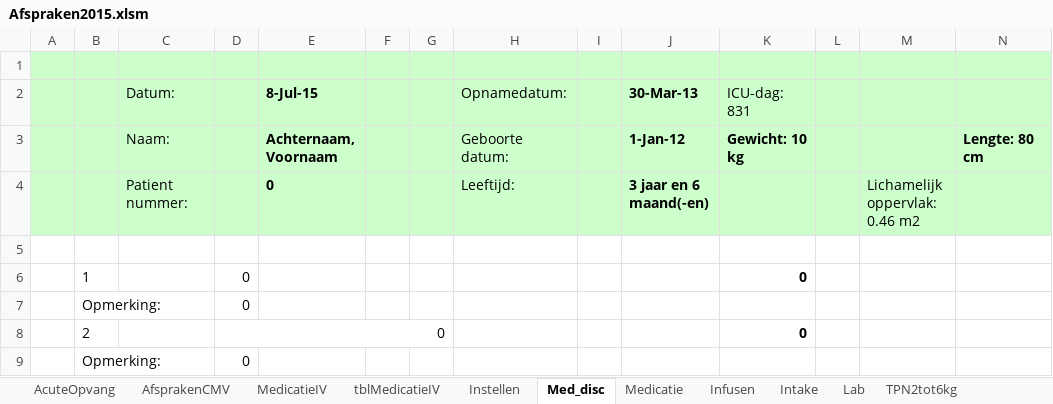
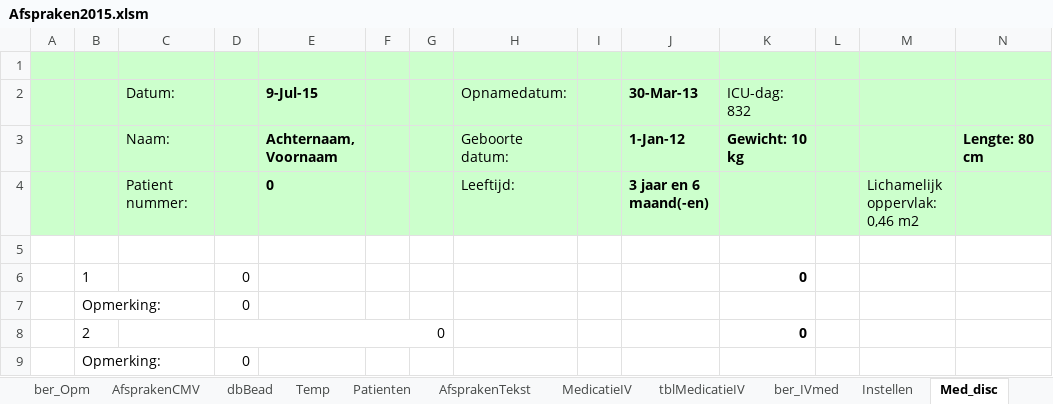
Before and after one commit to halcwb/prescriber, an Excel workbook: ICAP/Afspraken2015.xlsm, sheet Med_disc, drawn as a sheet; only a part is shown; values as stored, in another font and other column widths than the file's, no borders; charts and pictures not drawn; 1 other sheet too large or unreadable and not compared; the diff names each change by its address in the sheet, - before the commit and + after, or states it on an @@ line.

```diff
--- a/ICAP/Afspraken2015.xlsm (sheet Med_disc)
+++ b/ICAP/Afspraken2015.xlsm (sheet Med_disc)
@@ sheet tab unhidden: ber_Opm @@
@@ sheet tab unhidden: dbBead @@
@@ sheet tab unhidden: Temp @@
@@ sheet tab unhidden: Patienten @@
@@ sheet tab unhidden: AfsprakenTekst @@
@@ sheet tab unhidden: ber_IVmed @@
-E2: 8-Jul-15
+E2: 9-Jul-15
-K2: ICU-dag: 831
+K2: ICU-dag: 832
-M4: Lichamelijk oppervlak: 0.46 m2
+M4: Lichamelijk oppervlak: 0,46 m2
```
Also changed, not shown: sheet tblMedicatieIV, sheet Instellen, sheet AfsprakenCMV, sheet Infusen, sheet Intake, sheet MedicatieIV, 6 more sheets, other sheet tabs, charts or pictures, ICAP/db/ContinuousIV.xlsx, 4 other files.
